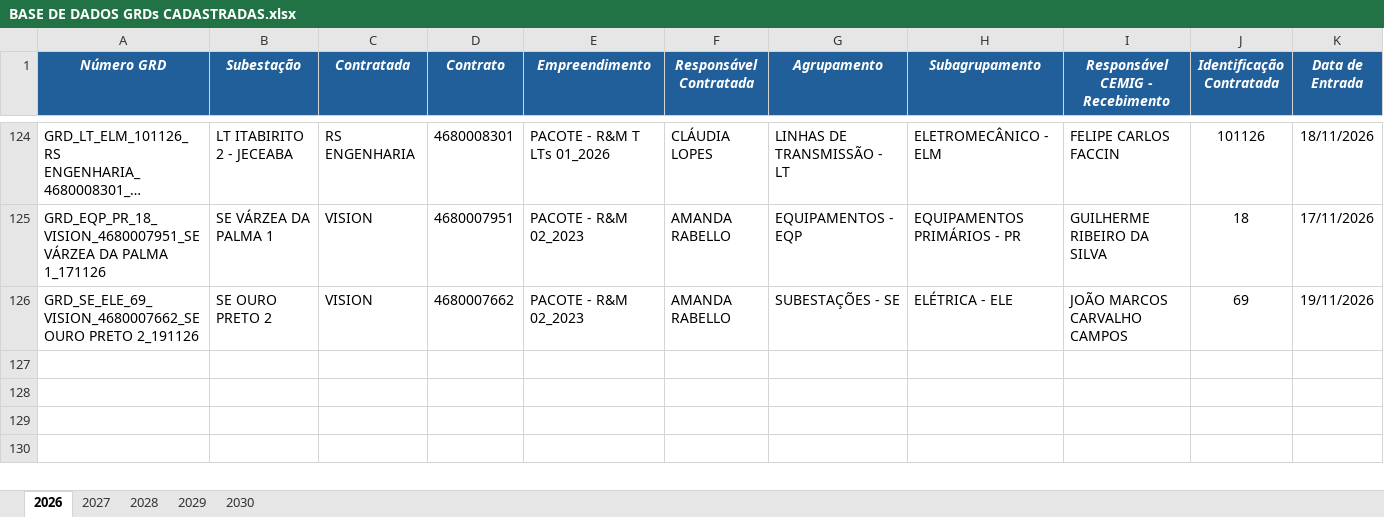
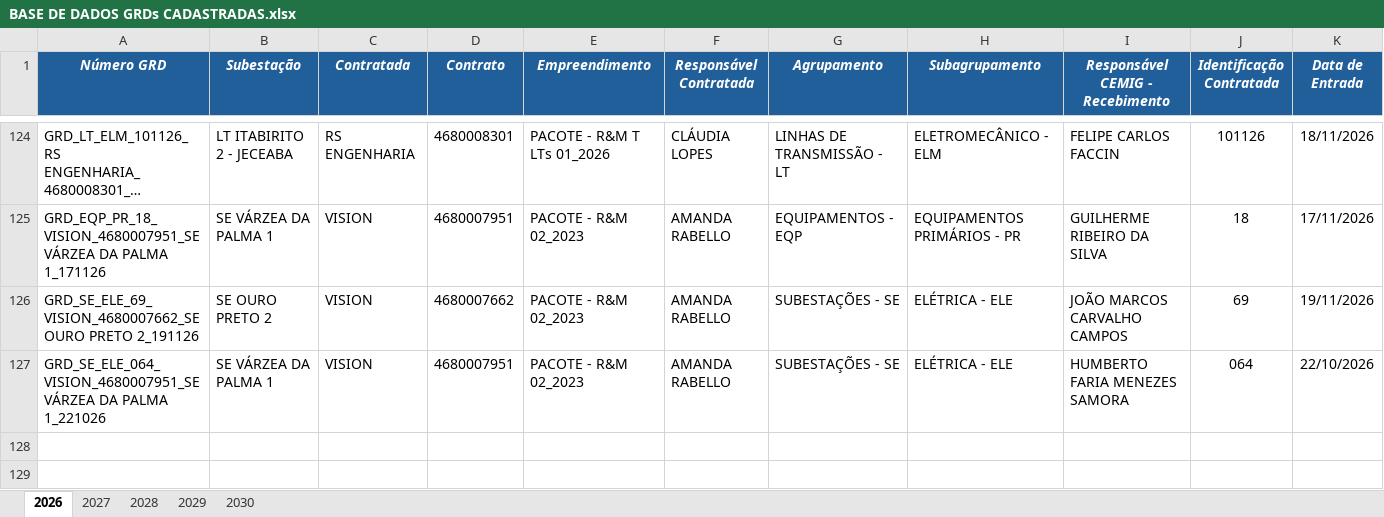
Before and after one commit to kildarymp-creator/GRD---EI-ET, an Excel workbook: BASE DE DADOS GRDs CADASTRADAS.xlsx, sheet 2026, drawn as a sheet; only a part is shown, gaps mark what is left out; the shorter side is filled out with more unchanged rows; long unchanged cells end in …; values as stored, in another font and other column widths than the file's, no borders; conditional formats not drawn; removed rows and columns are numbered as before the commit, all else as after; rows hold the shown columns only; the diff names each change by its address in the sheet, - before the commit and + after, or states it on an @@ line.

Commit message:
Atualização automática da base

```diff
--- a/BASE DE DADOS GRDs CADASTRADAS.xlsx (sheet 2026)
+++ b/BASE DE DADOS GRDs CADASTRADAS.xlsx (sheet 2026)
-row 127: (empty)
+row 127: GRD_SE_ELE_064_VISION_4680007951_SE VÁRZEA DA PALMA 1_221026 | SE VÁRZEA DA PALMA 1 | VISION | 4680007951 | PACOTE - R&M 02_2023 | AMANDA RABELLO | SUBESTAÇÕES - SE | ELÉTRICA - ELE | HUMBERTO FARIA MENEZES SAMORA | 064 | 22/10/2026
```
